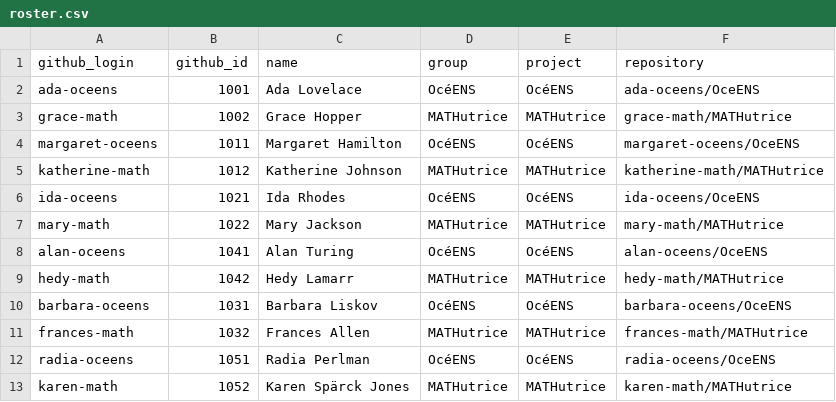
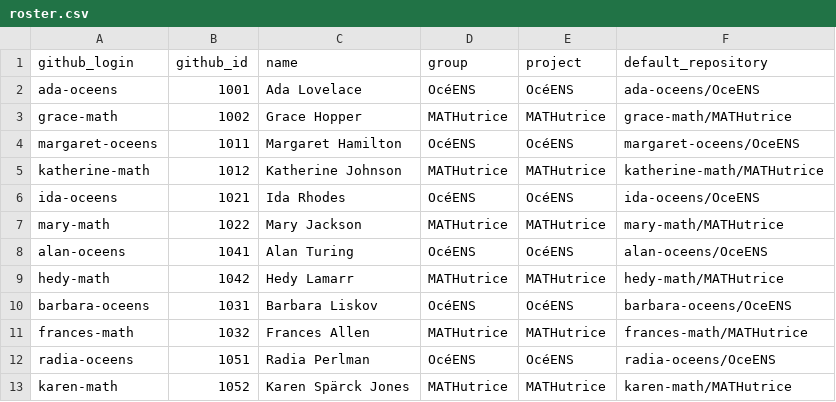
Before and after one commit to EPF-MDE/practice-workspace, a CSV file: demo-course/roster.csv, drawn as a sheet.

```diff
--- a/demo-course/roster.csv
+++ b/demo-course/roster.csv
@@ -1,2 +1,2 @@
-github_login,github_id,name,group,project,repository
+github_login,github_id,name,group,project,default_repository
 ada-oceens,1001,Ada Lovelace,OcéENS,OcéENS,ada-oceens/OceENS
```
Also changed, not shown: 42 other files.
